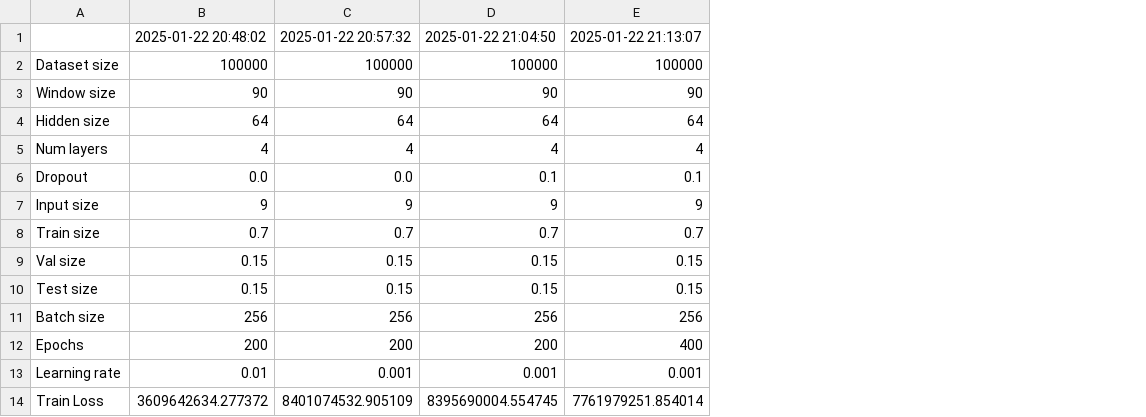
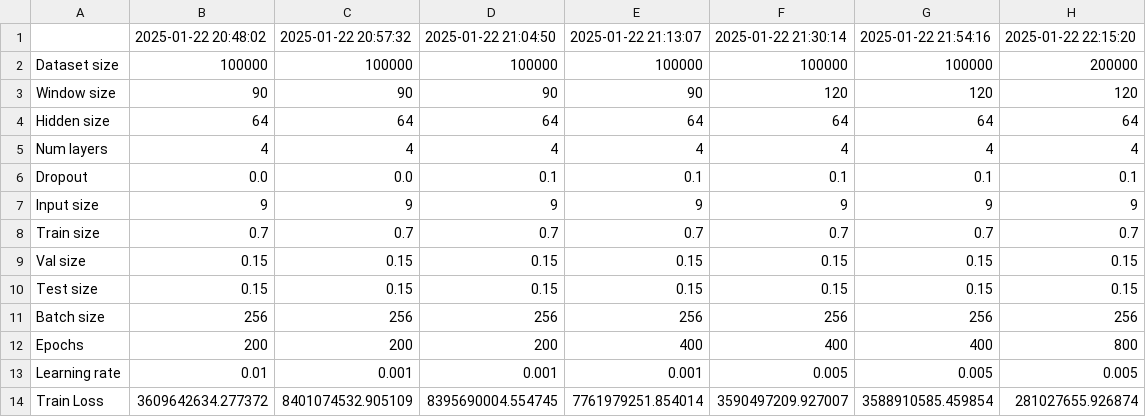
Before and after one commit to SuperWD40/GRU_market_prediction, a CSV file: train_result/GRU-BTCUSDT-1m-param_selection.csv, drawn as a sheet; only a part is shown; the diff names each change by its address in the sheet, - before the commit and + after, or states it on an @@ line.

Commit message:
param trains

```diff
--- a/train_result/GRU-BTCUSDT-1m-param_selection.csv
+++ b/train_result/GRU-BTCUSDT-1m-param_selection.csv
+column F, rows 1-14: 2025-01-22 21:30:14 | 100000 | 120 | 64 | 4 | 0.1 | 9 | 0.7 | 0.15 | 0.15 | 256 | 400 | 0.005 | 3590497209.927007
+column G, rows 1-14: 2025-01-22 21:54:16 | 100000 | 120 | 64 | 4 | 0.1 | 9 | 0.7 | 0.15 | 0.15 | 256 | 400 | 0.005 | 3588910585.459854
+column H, rows 1-14: 2025-01-22 22:15:20 | 200000 | 120 | 64 | 4 | 0.1 | 9 | 0.7 | 0.15 | 0.15 | 256 | 800 | 0.005 | 281027655.926874
```
Also changed, not shown: 1 other file.
